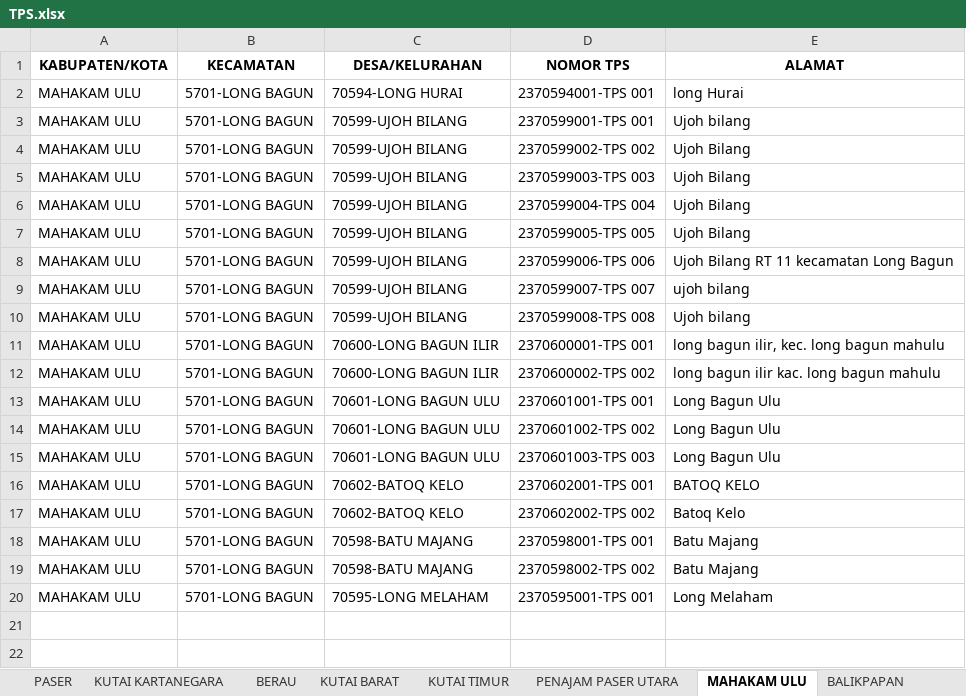
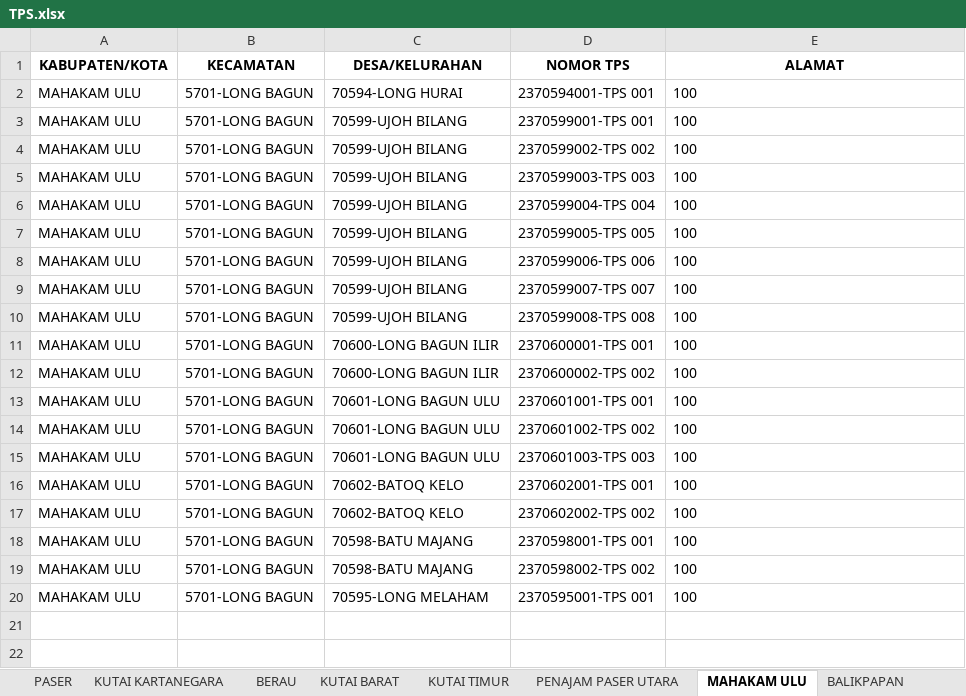
Before and after one commit to harist13/Sippdeh, an Excel workbook: storage/app/private/TPS.xlsx, sheet MAHAKAM ULU, drawn as a sheet; only a part is shown; values as stored, in another font and other column widths than the file's, no borders; the diff names each change by its address in the sheet, - before the commit and + after, or states it on an @@ line.

```diff
--- a/storage/app/private/TPS.xlsx (sheet MAHAKAM ULU)
+++ b/storage/app/private/TPS.xlsx (sheet MAHAKAM ULU)
-E2 (ALAMAT): long Hurai
+E2 (ALAMAT): 100
-E3 (ALAMAT): Ujoh bilang
+E3 (ALAMAT): 100
-E4:E7 (ALAMAT): Ujoh Bilang
+E4:E7 (ALAMAT): 100
-E8 (ALAMAT): Ujoh Bilang RT 11 kecamatan Long Bagun
+E8 (ALAMAT): 100
-E9 (ALAMAT): ujoh bilang
+E9 (ALAMAT): 100
-E10 (ALAMAT): Ujoh bilang
+E10 (ALAMAT): 100
-E11 (ALAMAT): long bagun ilir, kec. long bagun mahulu
+E11 (ALAMAT): 100
-E12 (ALAMAT): long bagun ilir kac. long bagun mahulu
+E12 (ALAMAT): 100
-E13:E15 (ALAMAT): Long Bagun Ulu
+E13:E15 (ALAMAT): 100
-E16 (ALAMAT): BATOQ KELO
+E16 (ALAMAT): 100
-E17 (ALAMAT): Batoq Kelo
+E17 (ALAMAT): 100
-E18:E19 (ALAMAT): Batu Majang
+E18:E19 (ALAMAT): 100
-E20 (ALAMAT): Long Melaham
+E20 (ALAMAT): 100
```
Also changed, not shown: sheet PASER, sheet KUTAI KARTANEGARA, sheet PENAJAM PASER UTARA, sheet KUTAI BARAT, sheet BERAU, sheet BALIKPAPAN, 3 more sheets, 6 other files.
